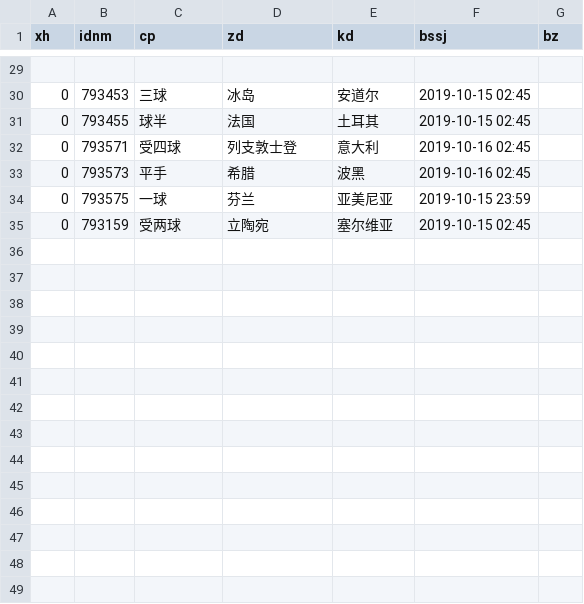
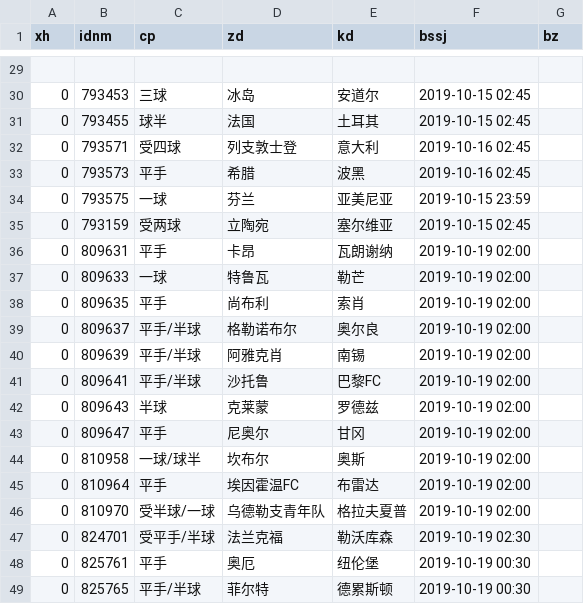
Before and after one commit to Jack1shao/wbw, a CSV file: yhq_idnm_list.csv, drawn as a sheet; only a part is shown, gaps mark what is left out.

```diff
--- a/yhq_idnm_list.csv
+++ b/yhq_idnm_list.csv
@@ -35 +35,15 @@
 0,793159,受两球,立陶宛,塞尔维亚,2019-10-15 02:45
+0,809631,平手,卡昂,瓦朗谢纳,2019-10-19 02:00
+0,809633,一球,特鲁瓦,勒芒,2019-10-19 02:00
+0,809635,平手,尚布利,索肖,2019-10-19 02:00
+0,809637,平手/半球,格勒诺布尔,奥尔良,2019-10-19 02:00
+0,809639,平手/半球,阿雅克肖,南锡,2019-10-19 02:00
+0,809641,平手/半球,沙托鲁,巴黎FC,2019-10-19 02:00
+0,809643,半球,克莱蒙,罗德兹,2019-10-19 02:00
+0,809647,平手,尼奥尔,甘冈,2019-10-19 02:00
+0,810958,一球/球半,坎布尔,奥斯,2019-10-19 02:00
+0,810964,平手,埃因霍温FC,布雷达,2019-10-19 02:00
+0,810970,受半球/一球,乌德勒支青年队,格拉夫夏普,2019-10-19 02:00
+0,824701,受平手/半球,法兰克福,勒沃库森,2019-10-19 02:30
+0,825761,平手,奥厄,纽伦堡,2019-10-19 00:30
+0,825765,平手/半球,菲尔特,德累斯顿,2019-10-19 00:30
```
Also changed, not shown: bifa.csv, zqconfig_mxk.csv, 4 other files.
